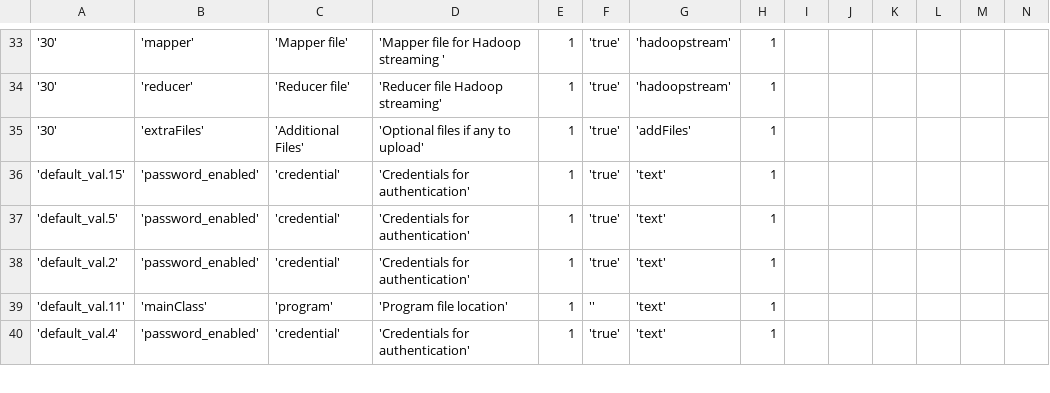
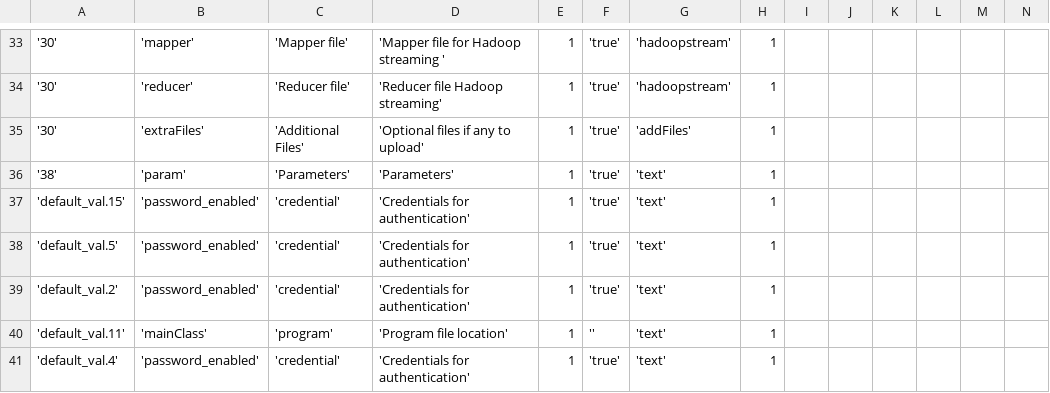
Before and after one commit to WiproOpenSource/openbdre, a CSV file: databases/setup/GeneralConfig.csv, drawn as a sheet; only a part is shown, gaps mark what is left out; rows hold the shown columns only; the diff names each change by its address in the sheet, - before the commit and + after, or states it on an @@ line.

Commit message:
adding param support for superworkflow in wfd BDRE-324

```diff
--- a/databases/setup/GeneralConfig.csv
+++ b/databases/setup/GeneralConfig.csv
+row 36: '38' | 'param' | 'Parameters' | 'Parameters' | 1 | 'true' | 'text' | 1
```
Also changed, not shown: 1 other file.
